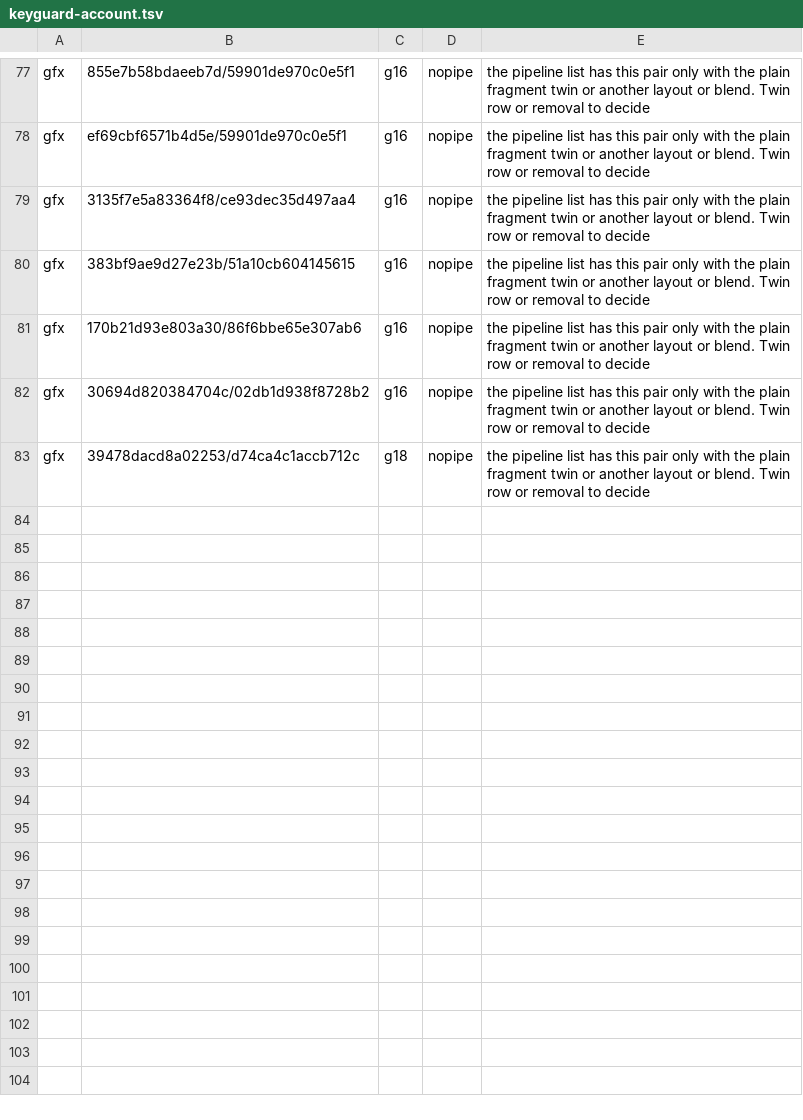
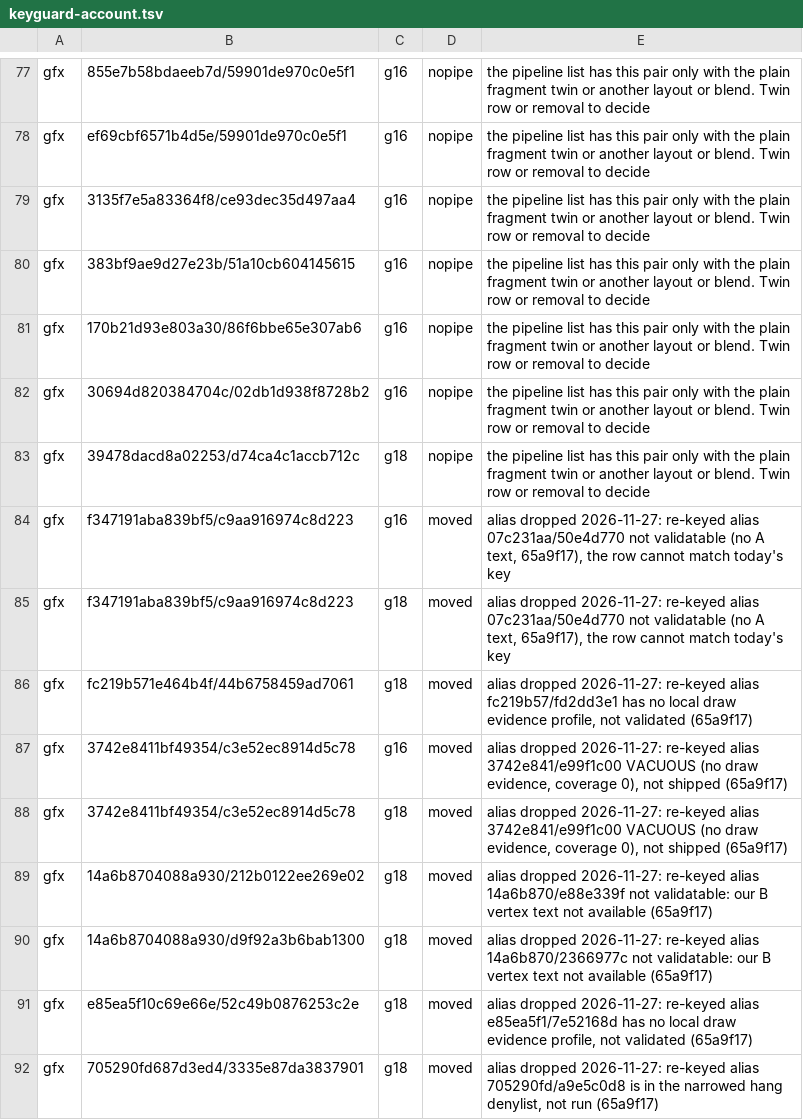
Before and after one commit to computerguy526/nativeps5, a TSV file: games/PPSA21564/keyguard-account.tsv, drawn as a sheet; only a part is shown, gaps mark what is left out; the diff names each change by its address in the sheet, - before the commit and + after, or states it on an @@ line.

```diff
--- a/games/PPSA21564/keyguard-account.tsv
+++ b/games/PPSA21564/keyguard-account.tsv
+row 84: gfx | f347191aba839bf5/c9aa916974c8d223 | g16 | moved | alias dropped 2026-11-27: re-keyed alias 07c231aa/50e4d770 not validatable (no A text, 65a9f17), the row cannot match today's key
+row 85: gfx | f347191aba839bf5/c9aa916974c8d223 | g18 | moved | alias dropped 2026-11-27: re-keyed alias 07c231aa/50e4d770 not validatable (no A text, 65a9f17), the row cannot match today's key
+row 86: gfx | fc219b571e464b4f/44b6758459ad7061 | g18 | moved | alias dropped 2026-11-27: re-keyed alias fc219b57/fd2dd3e1 has no local draw evidence profile, not validated (65a9f17)
+row 87: gfx | 3742e8411bf49354/c3e52ec8914d5c78 | g16 | moved | alias dropped 2026-11-27: re-keyed alias 3742e841/e99f1c00 VACUOUS (no draw evidence, coverage 0), not shipped (65a9f17)
+row 88: gfx | 3742e8411bf49354/c3e52ec8914d5c78 | g18 | moved | alias dropped 2026-11-27: re-keyed alias 3742e841/e99f1c00 VACUOUS (no draw evidence, coverage 0), not shipped (65a9f17)
+row 89: gfx | 14a6b8704088a930/212b0122ee269e02 | g18 | moved | alias dropped 2026-11-27: re-keyed alias 14a6b870/e88e339f not validatable: our B vertex text not available (65a9f17)
+row 90: gfx | 14a6b8704088a930/d9f92a3b6bab1300 | g18 | moved | alias dropped 2026-11-27: re-keyed alias 14a6b870/2366977c not validatable: our B vertex text not available (65a9f17)
+row 91: gfx | e85ea5f10c69e66e/52c49b0876253c2e | g18 | moved | alias dropped 2026-11-27: re-keyed alias e85ea5f1/7e52168d has no local draw evidence profile, not validated (65a9f17)
+row 92: gfx | 705290fd687d3ed4/3335e87da3837901 | g18 | moved | alias dropped 2026-11-27: re-keyed alias 705290fd/a9e5c0d8 is in the narrowed hang denylist, not run (65a9f17)
```
